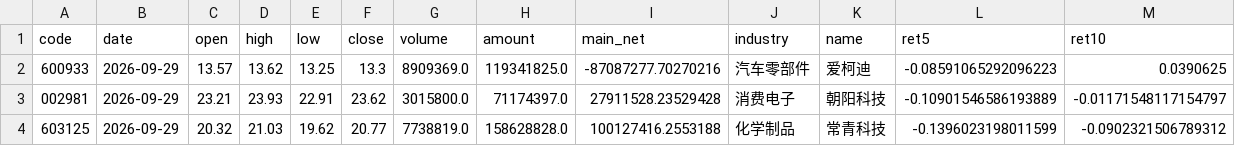
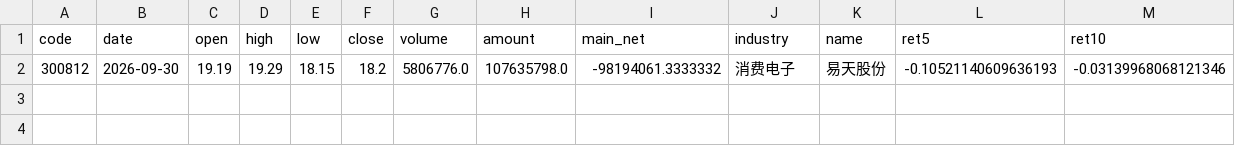
Before and after one commit to Yaohuizhongliu/a-share-picker, a CSV file: reports/latest/research/adaptive_live_signals.csv, drawn as a sheet; only a part is shown; removed rows and columns are numbered as before the commit, all else as after; rows hold the shown columns only; the diff names each change by its address in the sheet, - before the commit and + after, or states it on an @@ line.

```diff
--- a/reports/latest/research/adaptive_live_signals.csv
+++ b/reports/latest/research/adaptive_live_signals.csv
-row 2: 600933 | 2026-09-29 | 13.57 | 13.62 | 13.25 | 13.3 | 8909369.0 | 119341825.0 | -87087277.70270216 | 汽车零部件 | 爱柯迪 | -0.08591065292096223 | 0.0390625
-row 3: 002981 | 2026-09-29 | 23.21 | 23.93 | 22.91 | 23.62 | 3015800.0 | 71174397.0 | 27911528.23529428 | 消费电子 | 朝阳科技 | -0.10901546586193889 | -0.01171548117154797
-row 4: 603125 | 2026-09-29 | 20.32 | 21.03 | 19.62 | 20.77 | 7738819.0 | 158628828.0 | 100127416.2553188 | 化学制品 | 常青科技 | -0.1396023198011599 | -0.0902321506789312
+row 2: 300812 | 2026-09-30 | 19.19 | 19.29 | 18.15 | 18.2 | 5806776.0 | 107635798.0 | -98194061.3333332 | 消费电子 | 易天股份 | -0.10521140609636193 | -0.03139968068121346
```
Also changed, not shown: reports/latest/research/adaptive_daily_decisions.csv, reports/latest/research/adaptive_trades.csv, 16 other files.
